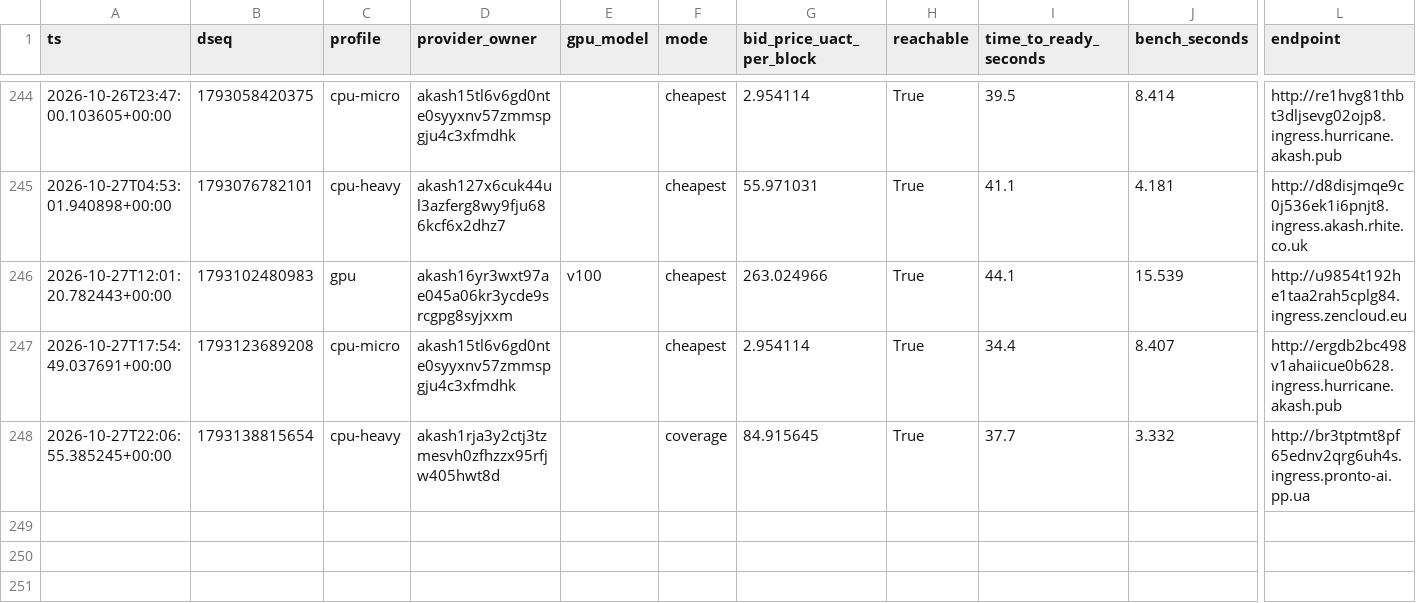
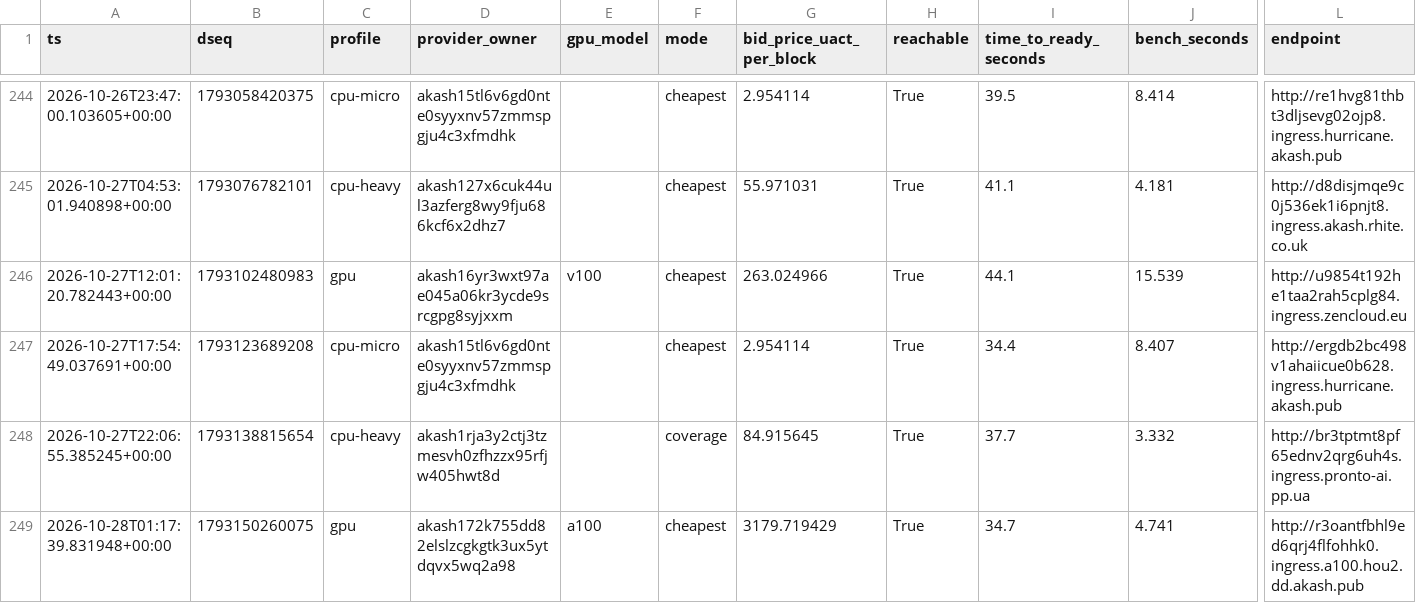
Before and after one commit to themailman05/shoestring, a CSV file: data/canary.csv, drawn as a sheet; only a part is shown, gaps mark what is left out; rows hold the shown columns only; the diff names each change by its address in the sheet, - before the commit and + after, or states it on an @@ line.

```diff
--- a/data/canary.csv
+++ b/data/canary.csv
+row 249: 2026-10-28T01:17:39.831948+00:00 | 1793150260075 | gpu | akash172k755dd82elslzcgkgtk3ux5ytdqvx5wq2a98 | a100 | cheapest | 3179.719429 | True | 34.7 | 4.741 | http://r3oantfbhl9ed6qrj4flfohhk0.ingress.a100.hou2.dd.akash.pub
```
Also changed, not shown: data/bids.csv.
